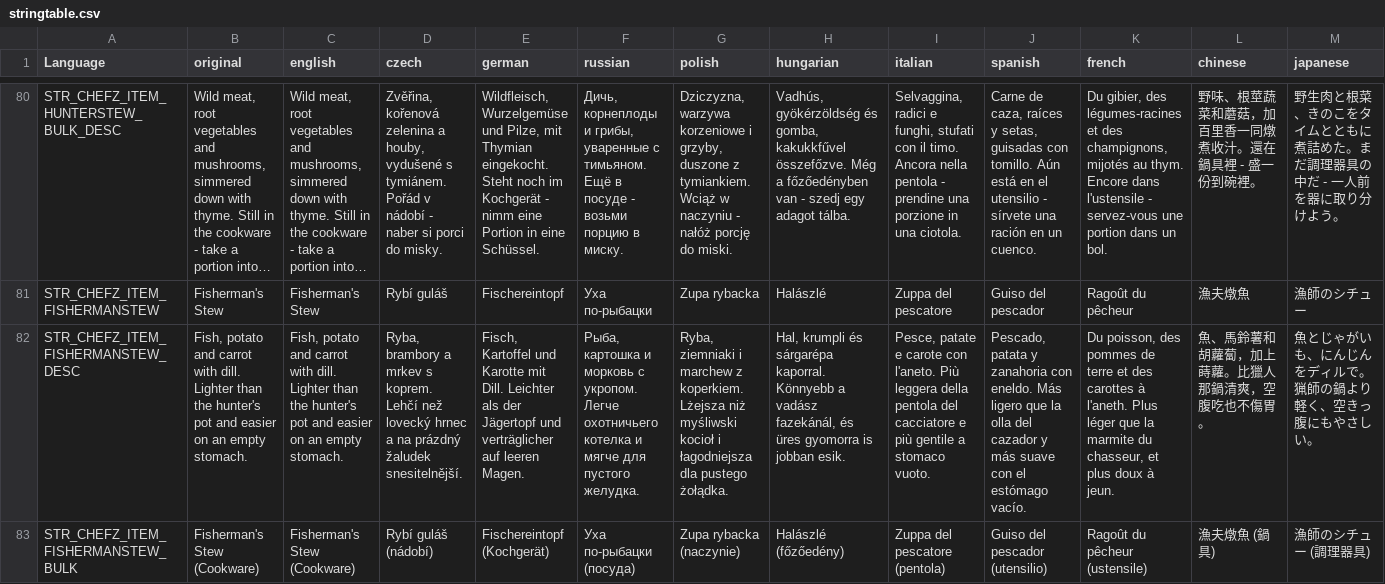
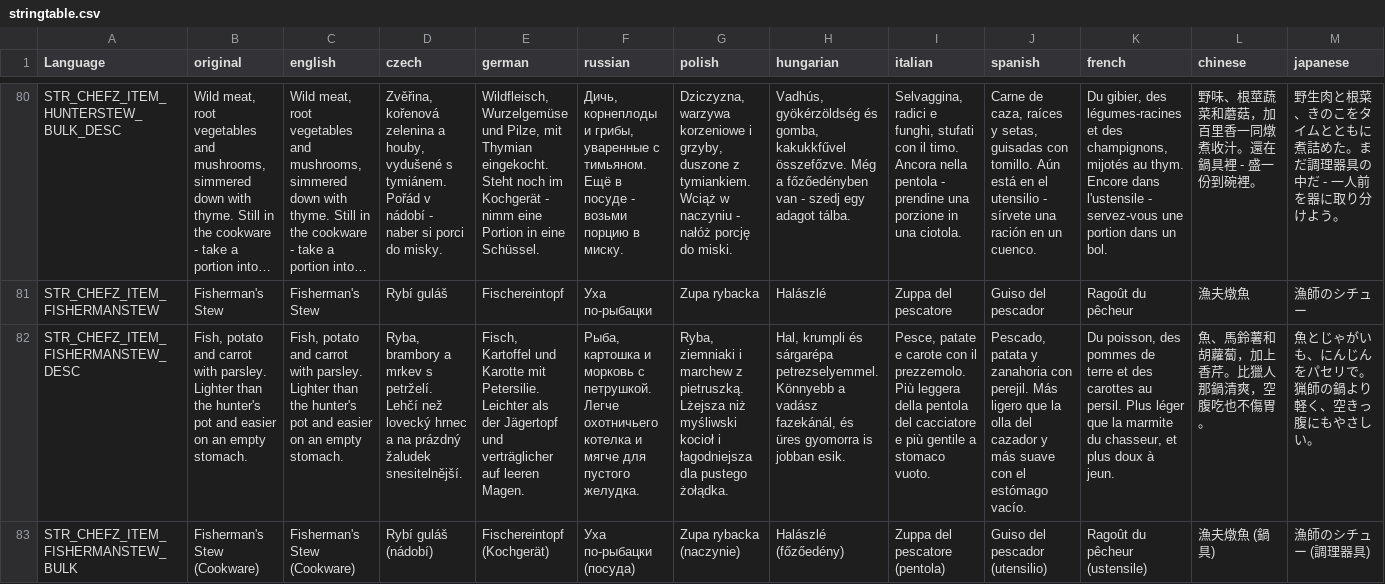
Before and after one commit to Psyern/Psyerns_ChefZ, a CSV file: Psyerns_ChefZ_Core/Addons/ChefZ_Cooking/stringtable.csv, drawn as a sheet; only a part is shown, gaps mark what is left out; long unchanged cells end in …; the diff covers the shown part only; the diff names each change by its address in the sheet, - before the commit and + after, or states it on an @@ line.

```diff
--- a/Psyerns_ChefZ_Core/Addons/ChefZ_Cooking/stringtable.csv
+++ b/Psyerns_ChefZ_Core/Addons/ChefZ_Cooking/stringtable.csv
-B82 (original): …carrot with dill. Lighter than…
+B82 (original): …carrot with parsley. Lighter than…
-C82 (english): …carrot with dill. Lighter than…
+C82 (english): …carrot with parsley. Lighter than…
-D82 (czech): …mrkev s koprem. Lehčí než…
+D82 (czech): …mrkev s petrželí. Lehčí než…
-E82 (german): …Karotte mit Dill. Leichter als…
+E82 (german): …Karotte mit Petersilie. Leichter als…
-F82 (russian): …морковь с укропом. Легче охотничьего…
+F82 (russian): …морковь с петрушкой. Легче охотничьего…
-G82 (polish): …marchew z koperkiem. Lżejsza niż…
+G82 (polish): …marchew z pietruszką. Lżejsza niż…
-H82 (hungarian): …és sárgarépa kaporral. Könnyebb a…
+H82 (hungarian): …és sárgarépa petrezselyemmel. Könnyebb a…
-I82 (italian): …carote con l'aneto. Più leggera…
+I82 (italian): …carote con il prezzemolo. Più leggera…
-J82 (spanish): …zanahoria con eneldo. Más ligero…
+J82 (spanish): …zanahoria con perejil. Más ligero…
-K82 (french): …des carottes à l'aneth. Plus léger…
+K82 (french): …des carottes au persil. Plus léger…
-L82 (chinese): 魚、馬鈴薯和胡蘿蔔，加上蒔蘿。比獵人那鍋清爽，空腹吃也不傷胃。
+L82 (chinese): 魚、馬鈴薯和胡蘿蔔，加上香芹。比獵人那鍋清爽，空腹吃也不傷胃。
-M82 (japanese): 魚とじゃがいも、にんじんをディルで。猟師の鍋より軽く、空きっ腹にもやさしい。
+M82 (japanese): 魚とじゃがいも、にんじんをパセリで。猟師の鍋より軽く、空きっ腹にもやさしい。
```
Also changed, not shown: 44 edited cells elsewhere in this file, Psyerns_ChefZ_Core/Addons/ChefZ_Farming/stringtable.csv, Psyerns_ChefZ_Core/Addons/ChefZ_Ingredients/stringtable.csv, 45 other files.
